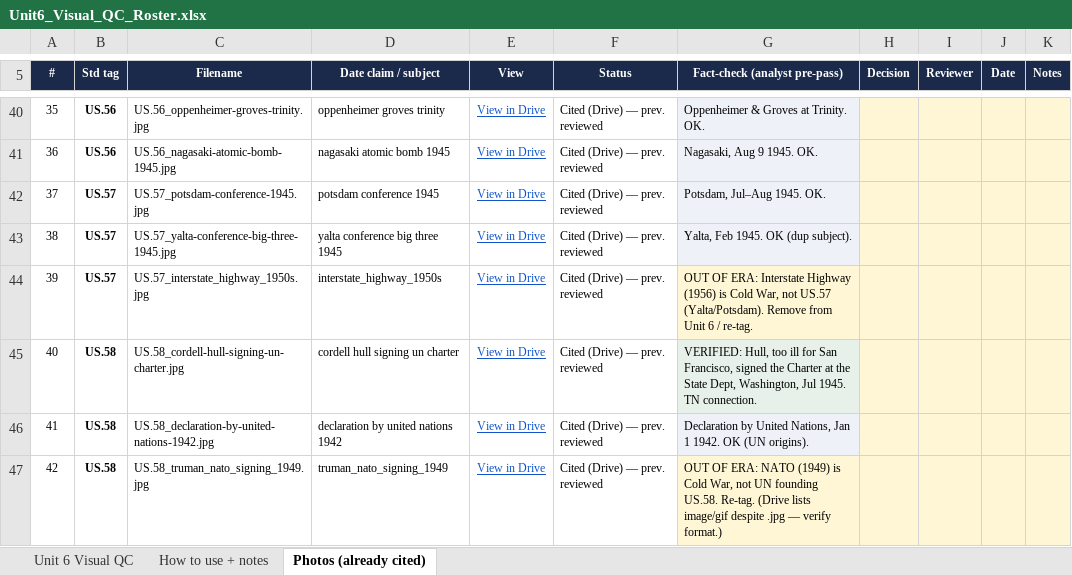
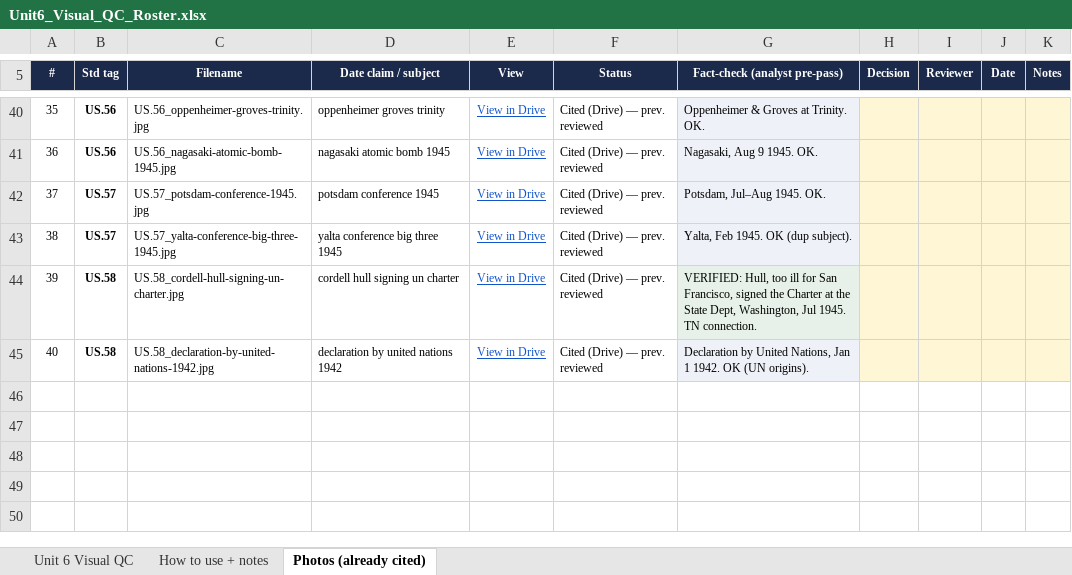
Before and after one commit to Trooptoteacher/trooptoteacher-history, an Excel workbook: 00_START_HERE/UNIT6_VISUAL_ASSETS/Unit6_Visual_QC_Roster.xlsx, sheet Photos (already cited), drawn as a sheet; only a part is shown, gaps mark what is left out; values as stored, in another font and other column widths than the file's, no borders; removed rows and columns are numbered as before the commit, all else as after; the diff names each change by its address in the sheet, - before the commit and + after, or states it on an @@ line.

```diff
--- a/00_START_HERE/UNIT6_VISUAL_ASSETS/Unit6_Visual_QC_Roster.xlsx (sheet Photos (already cited))
+++ b/00_START_HERE/UNIT6_VISUAL_ASSETS/Unit6_Visual_QC_Roster.xlsx (sheet Photos (already cited))
-row 44: 39 | US.57 | US.57_interstate_highway_1950s.jpg | interstate_highway_1950s | View in Drive | Cited (Drive) — prev. reviewed | OUT OF ERA: Interstate Highway (1956) is Cold War, not US.57 (Yalta/Potsdam). Remove from Unit 6 / re-tag.
@@ column A (#) renumbered between rows 44 and 45 @@
-row 47: 42 | US.58 | US.58_truman_nato_signing_1949.jpg | truman_nato_signing_1949 | View in Drive | Cited (Drive) — prev. reviewed | OUT OF ERA: NATO (1949) is Cold War, not UN founding US.58. Re-tag. (Drive lists image/gif despite .jpg — verify format.)
```
Also changed, not shown: sheet Unit 6 Visual QC, 3 other files.
